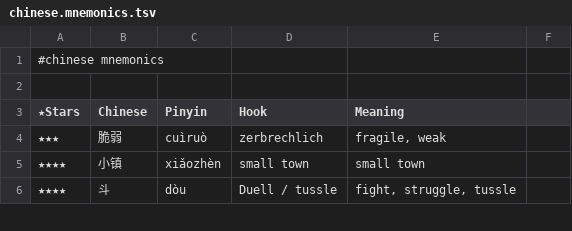
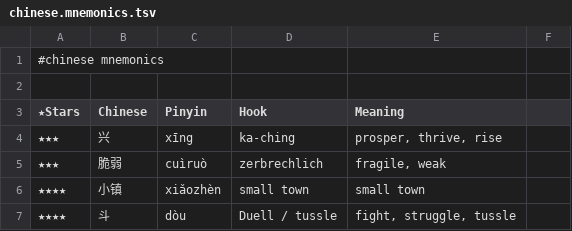
Before and after one commit to pannous/hieros, a TSV file: chinese/chinese.mnemonics.tsv, drawn as a sheet; only a part is shown.

Commit message:
chore: add 兴/ka-ching mnemonic hook

```diff
--- a/chinese/chinese.mnemonics.tsv
+++ b/chinese/chinese.mnemonics.tsv
@@ -3,2 +3,3 @@
 ★Stars 	Chinese 	Pinyin 	Hook 	Meaning
+★★★	兴	xīng	ka-ching	prosper, thrive, rise
 ★★★	脆弱	cuìruò	zerbrechlich	fragile, weak
```
